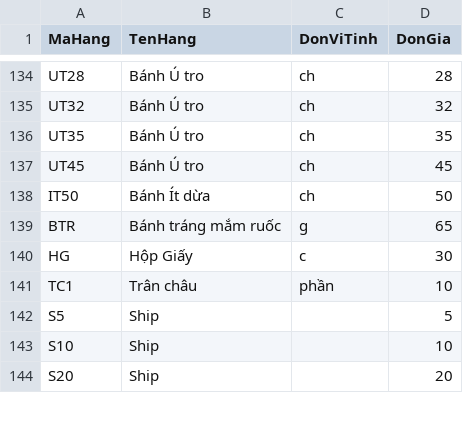
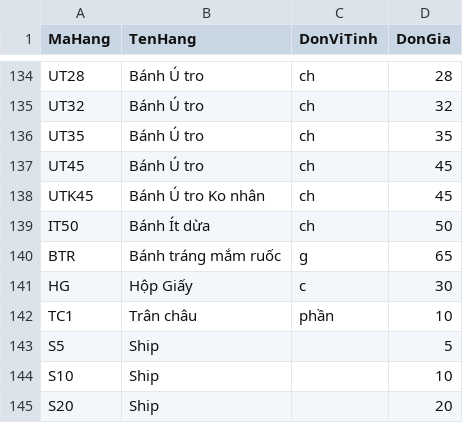
Before and after one commit to bepnhamenic/bepnhamenic.github.io, a CSV file: menu/menu.csv, drawn as a sheet; only a part is shown, gaps mark what is left out.

Commit message:
menu

```diff
--- a/menu/menu.csv
+++ b/menu/menu.csv
@@ -137,2 +137,3 @@ UT35,Bánh Ú tro,ch,35
 UT45,Bánh Ú tro,ch,45
+UTK45,Bánh Ú tro Ko nhân,ch,45
 IT50,Bánh Ít dừa,ch,50
```
